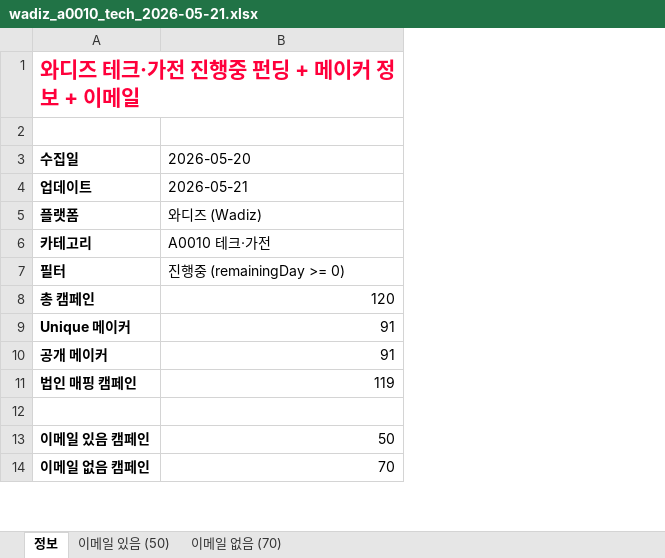
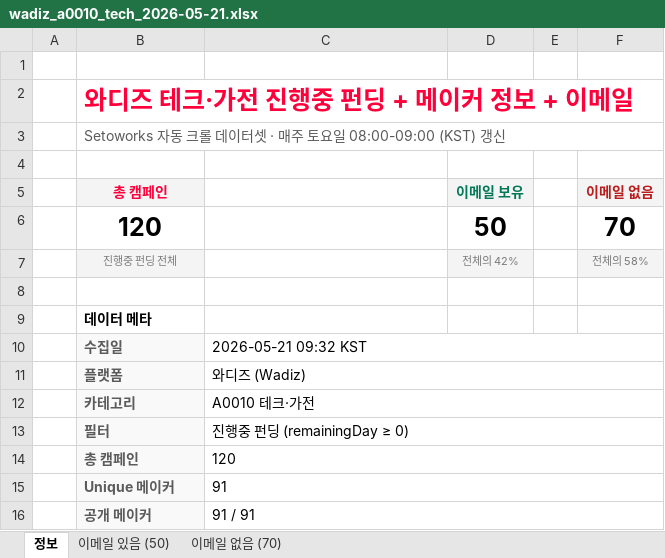
Before and after one commit to chosh-arch/setoworks-jellop, an Excel workbook: public/downloads/wadiz_a0010_tech_2026-05-21.xlsx, sheet 정보, drawn as a sheet; only a part is shown; values as stored, in another font and other column widths than the file's, no borders; removed rows and columns are numbered as before the commit, all else as after; the diff covers the shown part only; the diff names each change by its address in the sheet, - before the commit and + after, or states it on an @@ line.

```diff
--- a/public/downloads/wadiz_a0010_tech_2026-05-21.xlsx (sheet 정보)
+++ b/public/downloads/wadiz_a0010_tech_2026-05-21.xlsx (sheet 정보)
+column A, empty
+column D, empty
+column E, empty
+column F, empty
+row 1: (empty)
@@ B2 text size: larger @@
+row 3:  | Setoworks 자동 크롤 데이터셋 · 매주 토요일 08:00-09:00 (KST) 갱신
+row 5:  | 총 캠페인 |  | 이메일 보유 |  | 이메일 없음
+row 6:  | 120 |  | 50 |  | 70
+row 7:  | 진행중 펀딩 전체 |  | 전체의 42% |  | 전체의 58%
+row 8: (empty)
+row 9:  | 데이터 메타
@@ B10 fill: none → #F9F9F9, text colour: black → #5B5B5B @@
-C10: 2026-05-20
+C10: 2026-05-21 09:32 KST
+C10:F10 merged
-row 4: 업데이트 | 2026-05-21
@@ B11:B16 fill: none → #F9F9F9, text colour: black → #5B5B5B @@
+C11:F11 merged
+C12:F12 merged
-C13: 진행중 (remainingDay >= 0)
+C13: 진행중 펀딩 (remainingDay ≥ 0)
+C13:F13 merged
-C14:C16 alignment: right
+C14:C16 alignment: left
+C14:F14 merged
+C15:F15 merged
-C16: 91
+C16: 91 / 91
+C16:F16 merged
-row 11: 법인 매핑 캠페인 | 119
-row 12: (empty)
-row 13: 이메일 있음 캠페인 | 50
-row 14: 이메일 없음 캠페인 | 70
```
Also changed, not shown: 5 edited cells, cell formats and merged cells elsewhere in this sheet, sheet 이메일 없음 (70), sheet 이메일 있음 (50), public/downloads/wadiz_a0010_tech_latest.xlsx.
